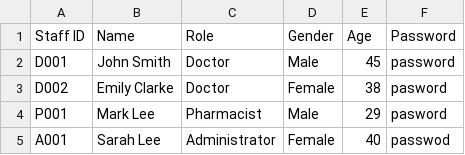
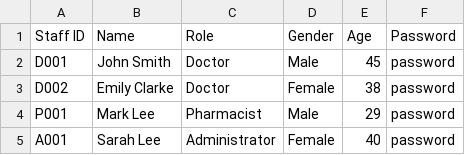
Before and after one commit to Devininthelab/sc2002-hospital-management-system, a CSV file: HospitalManagementSystem/src/main/resources/backup/Staff_List.csv, drawn as a sheet.

```diff
--- a/HospitalManagementSystem/src/main/resources/backup/Staff_List.csv
+++ b/HospitalManagementSystem/src/main/resources/backup/Staff_List.csv
@@ -2,4 +2,4 @@ Staff ID,Name,Role,Gender,Age,Password
 D001,John Smith,Doctor,Male,45,password
-D002,Emily Clarke,Doctor,Female,38,pasword
-P001,Mark Lee,Pharmacist,Male,29,pasword
-A001,Sarah Lee,Administrator,Female,40,passwod
+D002,Emily Clarke,Doctor,Female,38,password
+P001,Mark Lee,Pharmacist,Male,29,password
+A001,Sarah Lee,Administrator,Female,40,password
```
Also changed, not shown: HospitalManagementSystem/src/main/resources/Staff_List.csv, 7 other files.
